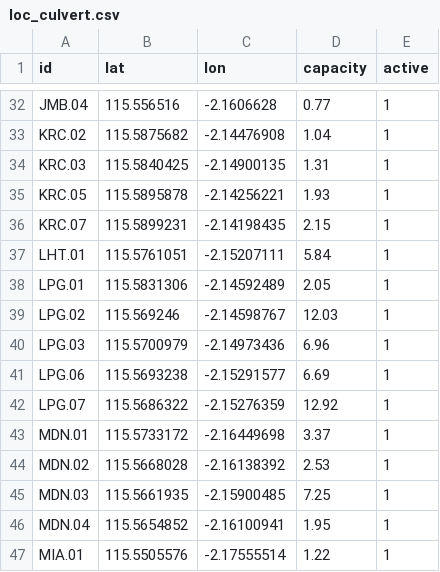
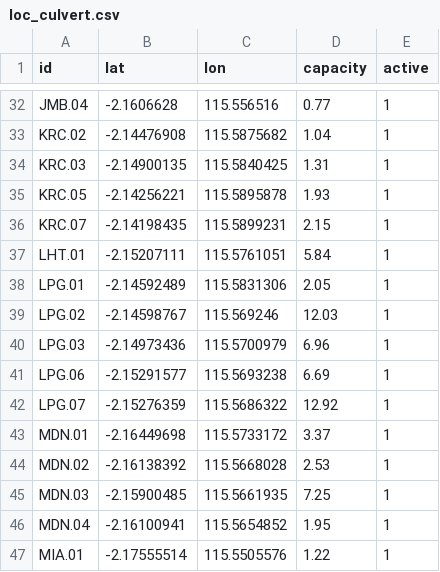
Before and after one commit to petraadinda29/culvert-rainfall-monitor, a CSV file: data/seed/loc_culvert.csv, drawn as a sheet; only a part is shown, gaps mark what is left out; the diff covers the shown part only; the diff names each change by its address in the sheet, - before the commit and + after, or states it on an @@ line.

```diff
--- a/data/seed/loc_culvert.csv
+++ b/data/seed/loc_culvert.csv
-B32 (lat): 115.556516
+B32 (lat): -2.1606628
-C32 (lon): -2.1606628
+C32 (lon): 115.556516
-B33 (lat): 115.5875682
+B33 (lat): -2.14476908
-C33 (lon): -2.14476908
+C33 (lon): 115.5875682
-B34 (lat): 115.5840425
+B34 (lat): -2.14900135
-C34 (lon): -2.14900135
+C34 (lon): 115.5840425
-B35 (lat): 115.5895878
+B35 (lat): -2.14256221
-C35 (lon): -2.14256221
+C35 (lon): 115.5895878
-B36 (lat): 115.5899231
+B36 (lat): -2.14198435
-C36 (lon): -2.14198435
+C36 (lon): 115.5899231
-B37 (lat): 115.5761051
+B37 (lat): -2.15207111
-C37 (lon): -2.15207111
+C37 (lon): 115.5761051
-B38 (lat): 115.5831306
+B38 (lat): -2.14592489
-C38 (lon): -2.14592489
+C38 (lon): 115.5831306
-B39 (lat): 115.569246
+B39 (lat): -2.14598767
-C39 (lon): -2.14598767
+C39 (lon): 115.569246
-B40 (lat): 115.5700979
+B40 (lat): -2.14973436
-C40 (lon): -2.14973436
+C40 (lon): 115.5700979
-B41 (lat): 115.5693238
+B41 (lat): -2.15291577
-C41 (lon): -2.15291577
+C41 (lon): 115.5693238
-B42 (lat): 115.5686322
+B42 (lat): -2.15276359
-C42 (lon): -2.15276359
+C42 (lon): 115.5686322
-B43 (lat): 115.5733172
+B43 (lat): -2.16449698
-C43 (lon): -2.16449698
+C43 (lon): 115.5733172
-B44 (lat): 115.5668028
+B44 (lat): -2.16138392
-C44 (lon): -2.16138392
+C44 (lon): 115.5668028
-B45 (lat): 115.5661935
+B45 (lat): -2.15900485
-C45 (lon): -2.15900485
+C45 (lon): 115.5661935
-B46 (lat): 115.5654852
+B46 (lat): -2.16100941
-C46 (lon): -2.16100941
+C46 (lon): 115.5654852
-B47 (lat): 115.5505576
+B47 (lat): -2.17555514
-C47 (lon): -2.17555514
+C47 (lon): 115.5505576
```
Also changed, not shown: 142 edited cells elsewhere in this file.
